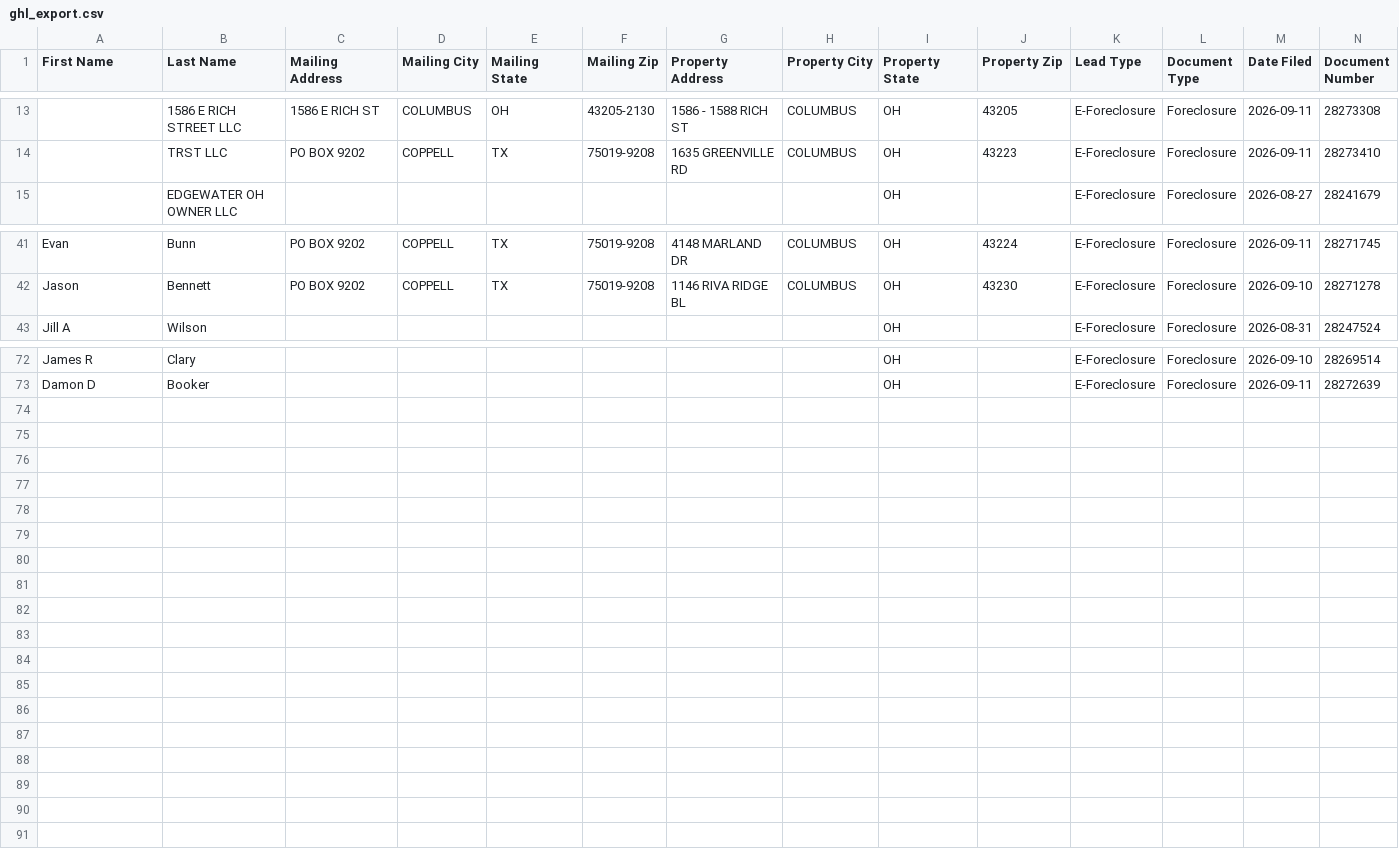
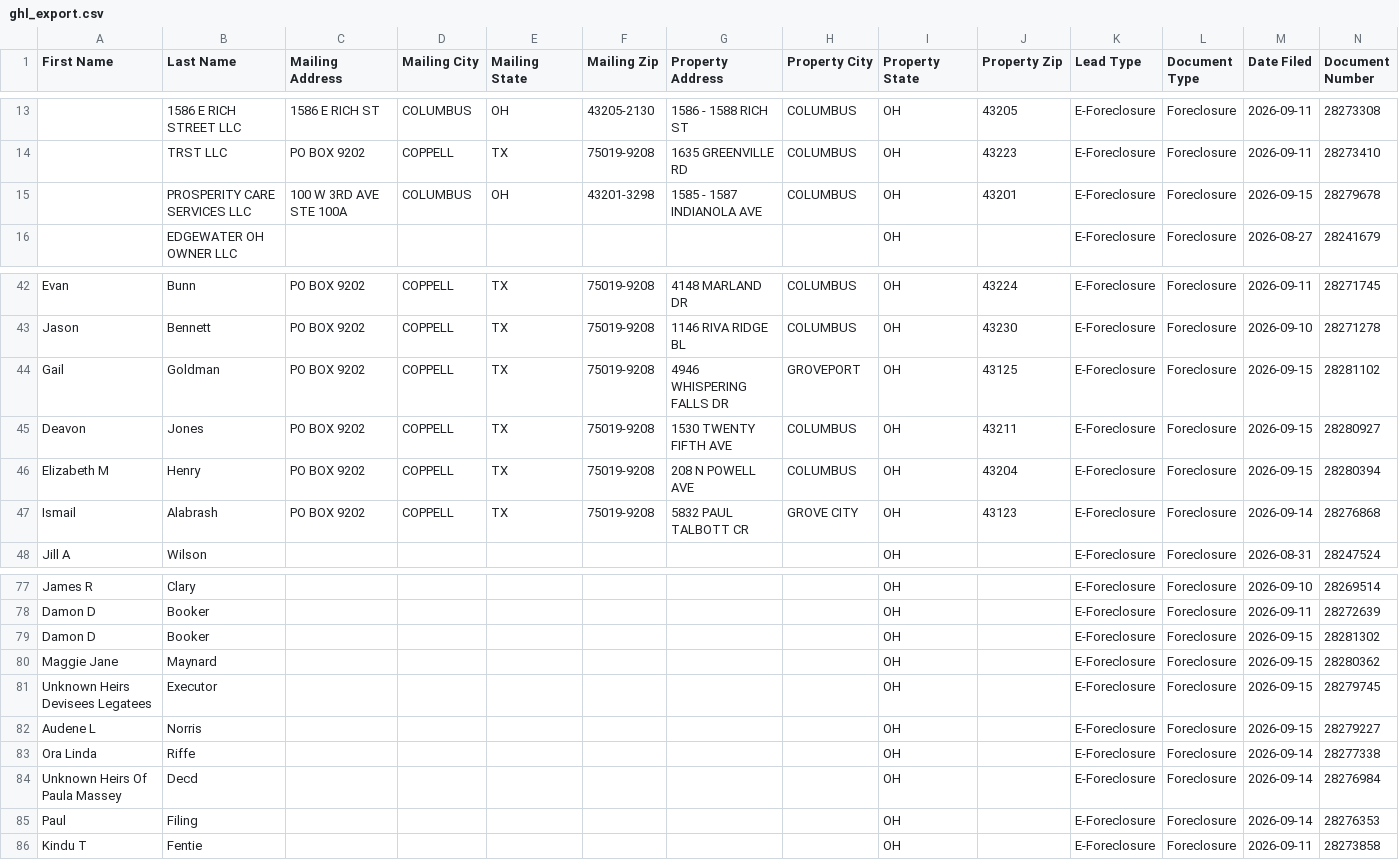
Before and after one commit to mauricewilli572000-cloud/franklin-foreclosure-scraper, a CSV file: dashboard/ghl_export.csv, drawn as a sheet; only a part is shown, gaps mark what is left out; rows hold the shown columns only; the diff names each change by its address in the sheet, - before the commit and + after, or states it on an @@ line.

```diff
--- a/dashboard/ghl_export.csv
+++ b/dashboard/ghl_export.csv
+row 15:  | PROSPERITY CARE SERVICES LLC | 100 W 3RD AVE STE 100A | COLUMBUS | OH | 43201-3298 | 1585 - 1587 INDIANOLA AVE | COLUMBUS | OH | 43201 | E-Foreclosure | Foreclosure | 2026-09-15 | 28279678
+row 44: Gail | Goldman | PO BOX 9202 | COPPELL | TX | 75019-9208 | 4946 WHISPERING FALLS DR | GROVEPORT | OH | 43125 | E-Foreclosure | Foreclosure | 2026-09-15 | 28281102
+row 45: Deavon | Jones | PO BOX 9202 | COPPELL | TX | 75019-9208 | 1530 TWENTY FIFTH AVE | COLUMBUS | OH | 43211 | E-Foreclosure | Foreclosure | 2026-09-15 | 28280927
+row 46: Elizabeth M | Henry | PO BOX 9202 | COPPELL | TX | 75019-9208 | 208 N POWELL AVE | COLUMBUS | OH | 43204 | E-Foreclosure | Foreclosure | 2026-09-15 | 28280394
+row 47: Ismail | Alabrash | PO BOX 9202 | COPPELL | TX | 75019-9208 | 5832 PAUL TALBOTT CR | GROVE CITY | OH | 43123 | E-Foreclosure | Foreclosure | 2026-09-14 | 28276868
+row 79: Damon D | Booker |  |  |  |  |  |  | OH |  | E-Foreclosure | Foreclosure | 2026-09-15 | 28281302
+row 80: Maggie Jane | Maynard |  |  |  |  |  |  | OH |  | E-Foreclosure | Foreclosure | 2026-09-15 | 28280362
+row 81: Unknown Heirs Devisees Legatees | Executor |  |  |  |  |  |  | OH |  | E-Foreclosure | Foreclosure | 2026-09-15 | 28279745
+row 82: Audene L | Norris |  |  |  |  |  |  | OH |  | E-Foreclosure | Foreclosure | 2026-09-15 | 28279227
+row 83: Ora Linda | Riffe |  |  |  |  |  |  | OH |  | E-Foreclosure | Foreclosure | 2026-09-14 | 28277338
+row 84: Unknown Heirs Of Paula Massey | Decd |  |  |  |  |  |  | OH |  | E-Foreclosure | Foreclosure | 2026-09-14 | 28276984
+row 85: Paul | Filing |  |  |  |  |  |  | OH |  | E-Foreclosure | Foreclosure | 2026-09-14 | 28276353
+row 86: Kindu T | Fentie |  |  |  |  |  |  | OH |  | E-Foreclosure | Foreclosure | 2026-09-11 | 28273858
```
Also changed, not shown: 2 other files.
